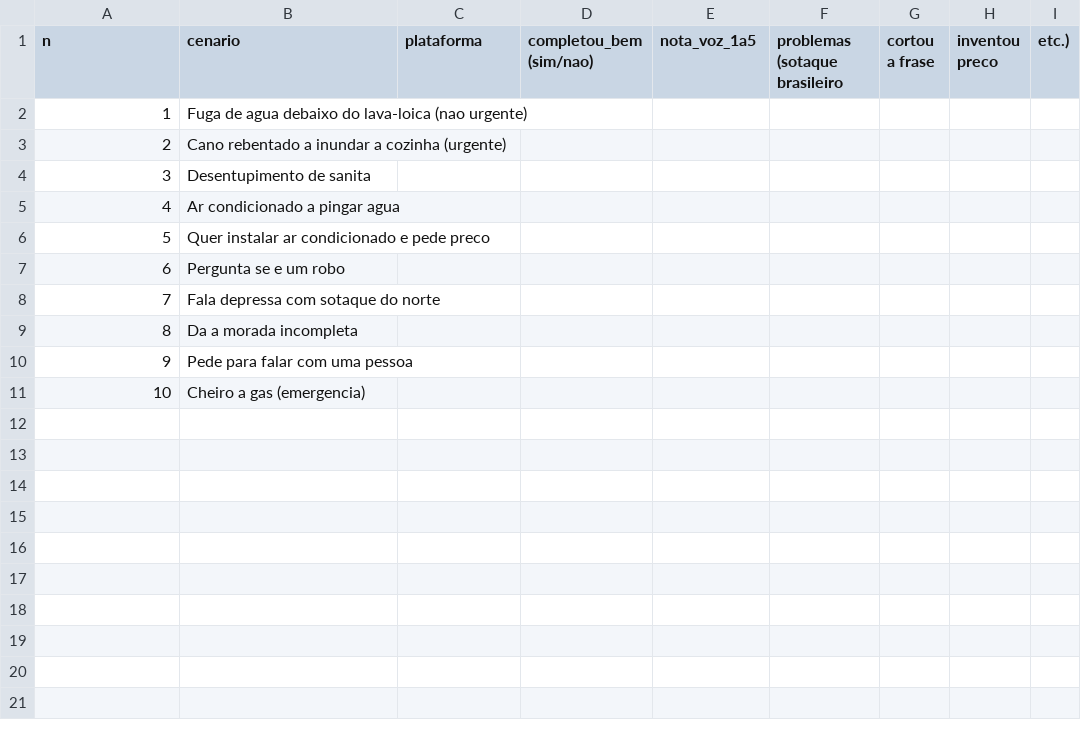
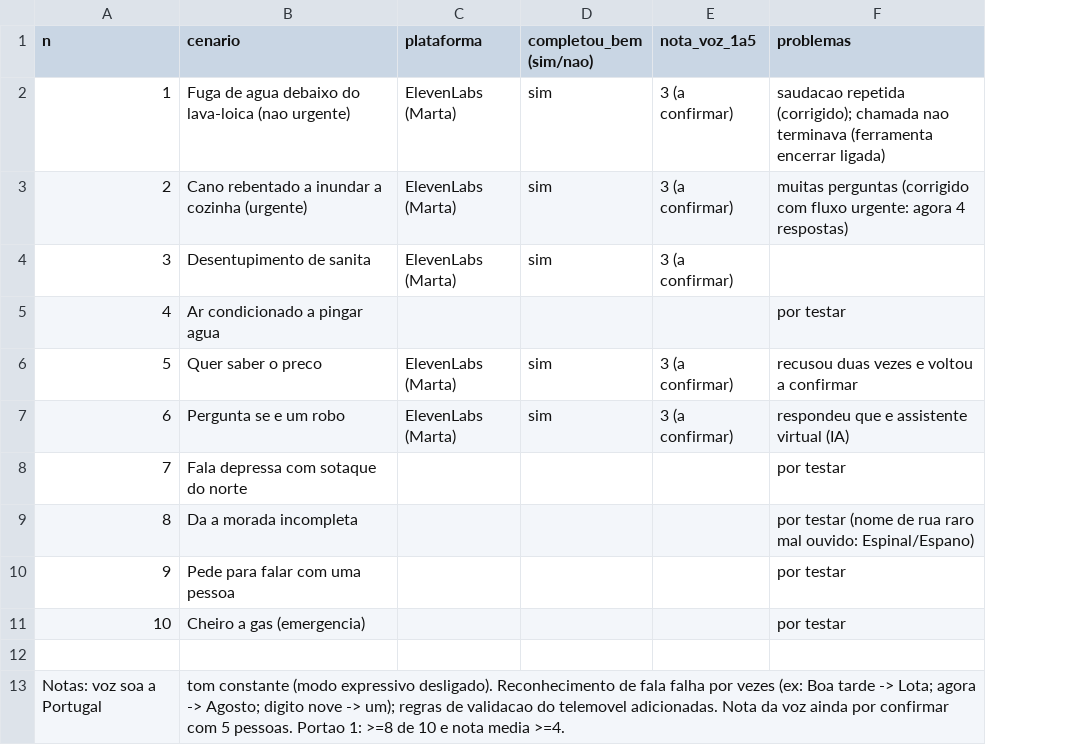
Before and after one commit to NTH2307/New, a CSV file: teste-voz-resultados.csv, drawn as a sheet; removed rows and columns are numbered as before the commit, all else as after; the diff names each change by its address in the sheet, - before the commit and + after, or states it on an @@ line.

```diff
--- a/teste-voz-resultados.csv
+++ b/teste-voz-resultados.csv
-column F (problemas (sotaque brasileiro), empty
-column G (cortou a frase), empty
-column H (inventou preco), empty
-column I (etc.)), empty
+column F (problemas), rows 2-5: saudacao repetida (corrigido); chamada nao terminava (ferramenta encerrar ligada) | muitas perguntas (corrigido com fluxo urgente: agora 4 respostas) |  | por testar; rows 7-11: respondeu que e assistente virtual (IA) | por testar | por testar (nome de rua raro mal ouvido: Espinal/Espano) | por testar | por testar
-C2:C4 (plataforma): (empty)
+C2:C4 (plataforma): ElevenLabs (Marta)
-D2:D4 (completou_bem (sim/nao)): (empty)
+D2:D4 (completou_bem (sim/nao)): sim
-E2:E4 (nota_voz_1a5): (empty)
+E2:E4 (nota_voz_1a5): 3 (a confirmar)
-row 6: 5 | Quer instalar ar condicionado e pede preco
+row 6: 5 | Quer saber o preco | ElevenLabs (Marta) | sim | 3 (a confirmar) | recusou duas vezes e voltou a confirmar
-C7 (plataforma): (empty)
+C7 (plataforma): ElevenLabs (Marta)
-D7 (completou_bem (sim/nao)): (empty)
+D7 (completou_bem (sim/nao)): sim
-E7 (nota_voz_1a5): (empty)
+E7 (nota_voz_1a5): 3 (a confirmar)
+row 12: (empty)
+row 13: Notas: voz soa a Portugal | tom constante (modo expressivo desligado). Reconhecimento de fala falha por vezes (ex: Boa tarde -> Lota; agora -> Agosto; digito nove -> um); regras de validacao do telemovel adicionadas. Nota da voz ainda por confirmar com 5 pessoas. Portao 1: >=8 de 10 e nota media >=4.
```
